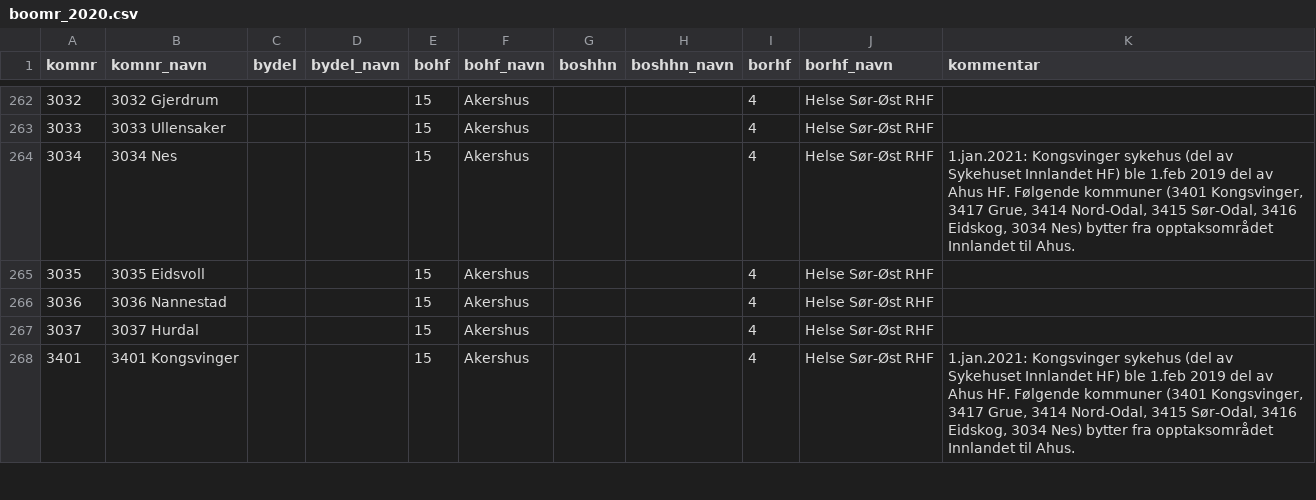
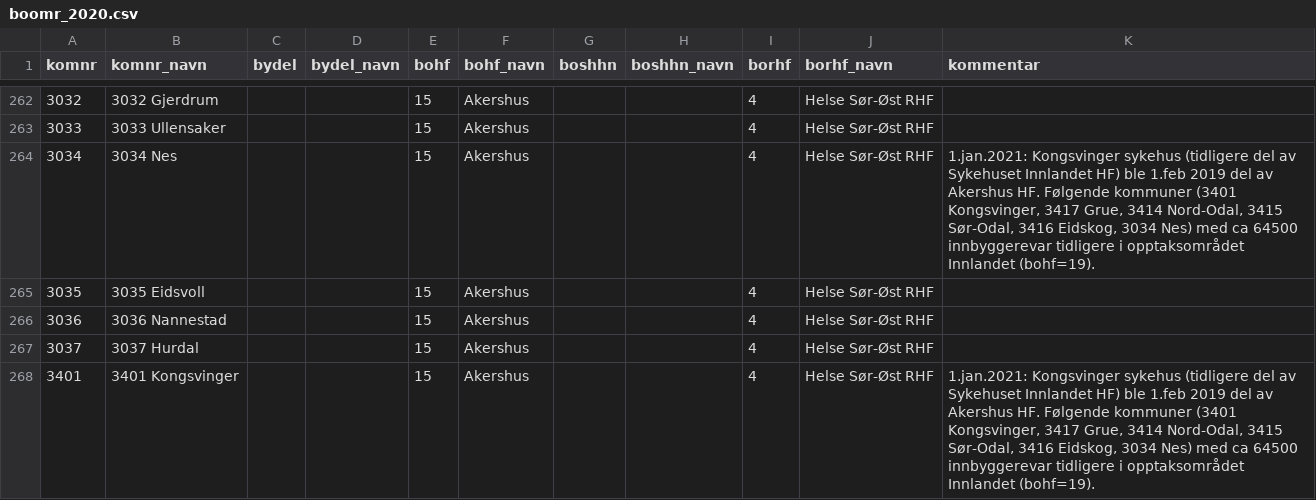
Before and after one commit to SKDE-Analyse/sas_codes, a CSV file: data/boomr_2020.csv, drawn as a sheet; only a part is shown, gaps mark what is left out; the diff covers the shown part only.

```diff
--- a/data/boomr_2020.csv
+++ b/data/boomr_2020.csv
@@ -263,3 +263,3 @@ komnr;komnr_navn;bydel;bydel_navn;bohf;bohf_navn;boshhn;boshhn_navn;borhf;borhf_
 3033;3033 Ullensaker;;;15;Akershus;;;4;Helse Sør-Øst RHF;
-3034;3034 Nes;;;15;Akershus;;;4;Helse Sør-Øst RHF;1.jan.2021: Kongsvinger sykehus (del av Sykehuset Innlandet HF) ble 1.feb 2019 del av Ahus HF. Følgende kommuner (3401 Kongsvinger, 3417 Grue, 3414 Nord-Odal, 3415 Sør-Odal, 3416 Eidskog, 3034 Nes) bytter fra opptaksområdet Innlandet til Ahus.
+3034;3034 Nes;;;15;Akershus;;;4;Helse Sør-Øst RHF;1.jan.2021: Kongsvinger sykehus (tidligere del av Sykehuset Innlandet HF) ble 1.feb 2019 del av Akershus HF. Følgende kommuner (3401 Kongsvinger, 3417 Grue, 3414 Nord-Odal, 3415 Sør-Odal, 3416 Eidskog, 3034 Nes) med ca 64500 innbyggerevar tidligere i opptaksområdet Innlandet (bohf=19).
 3035;3035 Eidsvoll;;;15;Akershus;;;4;Helse Sør-Øst RHF;
@@ -267,2 +267,2 @@ komnr;komnr_navn;bydel;bydel_navn;bohf;bohf_navn;boshhn;boshhn_navn;borhf;borhf_
 3037;3037 Hurdal;;;15;Akershus;;;4;Helse Sør-Øst RHF;
-3401;3401 Kongsvinger;;;15;Akershus;;;4;Helse Sør-Øst RHF;1.jan.2021: Kongsvinger sykehus (del av Sykehuset Innlandet HF) ble 1.feb 2019 del av Ahus HF. Følgende kommuner (3401 Kongsvinger, 3417 Grue, 3414 Nord-Odal, 3415 Sør-Odal, 3416 Eidskog, 3034 Nes) bytter fra opptaksområdet Innlandet til Ahus.
+3401;3401 Kongsvinger;;;15;Akershus;;;4;Helse Sør-Øst RHF;1.jan.2021: Kongsvinger sykehus (tidligere del av Sykehuset Innlandet HF) ble 1.feb 2019 del av Akershus HF. Følgende kommuner (3401 Kongsvinger, 3417 Grue, 3414 Nord-Odal, 3415 Sør-Odal, 3416 Eidskog, 3034 Nes) med ca 64500 innbyggerevar tidligere i opptaksområdet Innlandet (bohf=19).
```
Also changed, not shown: 15 edited cells elsewhere in this file, data/forny_komnr.csv, 11 other files.
